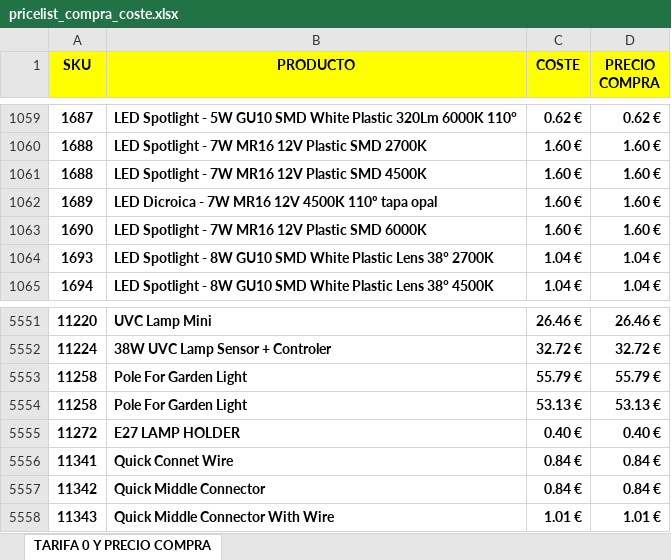
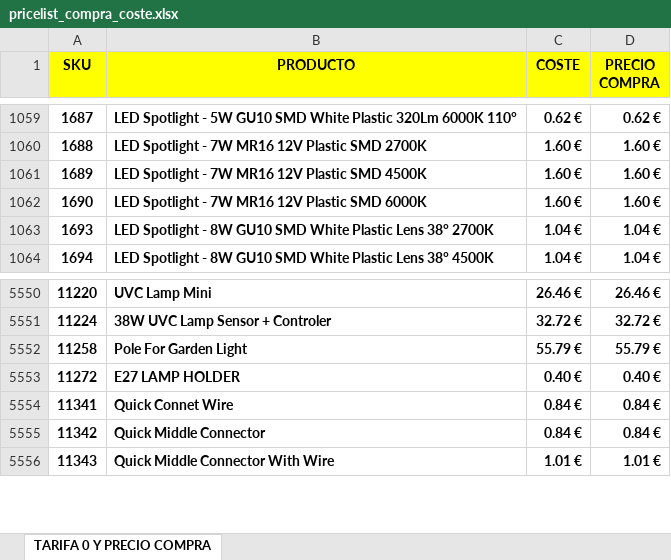
Before and after one commit to djxmeel/optima-scrapper, an Excel workbook: data/common/excel/pricelist_compra_coste.xlsx, sheet TARIFA 0 Y PRECIO COMPRA, drawn as a sheet; only a part is shown, gaps mark what is left out; values as stored, in another font and other column widths than the file's, no borders; the diff names each change by its address in the sheet, - before the commit and + after, or states it on an @@ line.

```diff
--- a/data/common/excel/pricelist_compra_coste.xlsx (sheet TARIFA 0 Y PRECIO COMPRA)
+++ b/data/common/excel/pricelist_compra_coste.xlsx (sheet TARIFA 0 Y PRECIO COMPRA)
@@ column A (SKU) renumbered between rows 1061 and 3140 @@
-row 1062: 1689 | LED Dicroica - 7W MR16 12V 4500K 110º tapa opal | 1.60 € | 1.60 €
-row 5554: 11258 | Pole For Garden Light | 53.13 € | 53.13 €
```
